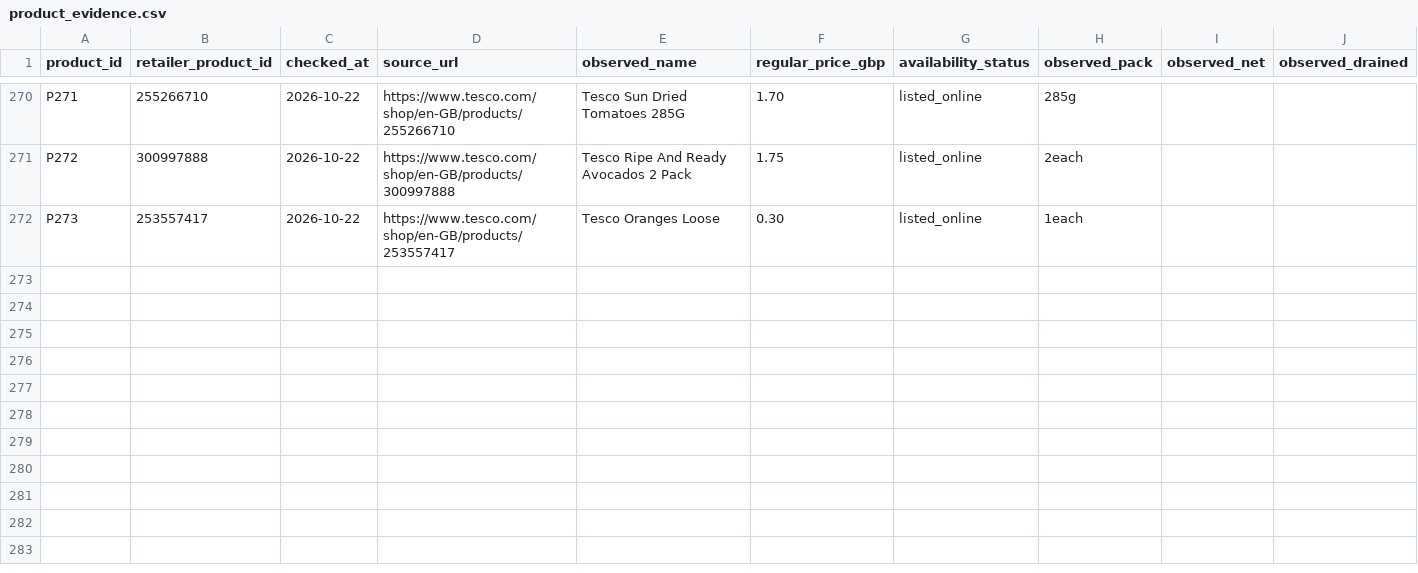
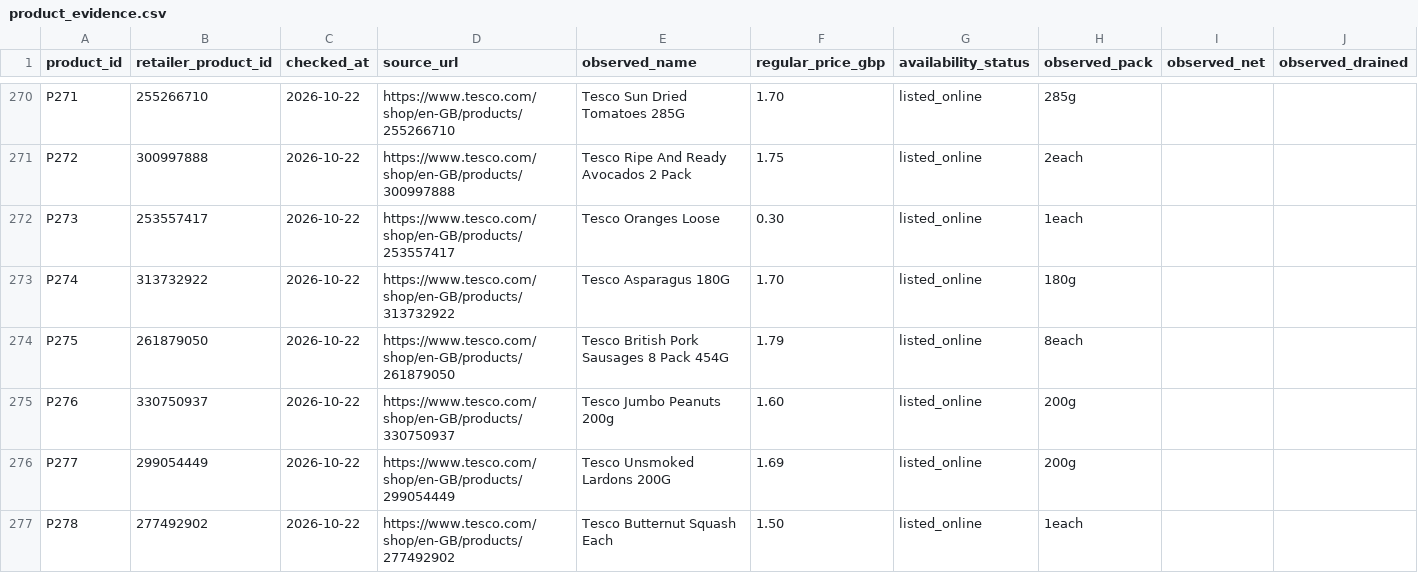
Before and after one commit to hassambashir/grocery-optimiser, a CSV file: data/product_evidence.csv, drawn as a sheet; only a part is shown, gaps mark what is left out; rows hold the shown columns only; the diff names each change by its address in the sheet, - before the commit and + after, or states it on an @@ line.

Commit message:
Record Tesco product evidence for five additional staged ingredients

```diff
--- a/data/product_evidence.csv
+++ b/data/product_evidence.csv
+row 273: P274 | 313732922 | 2026-10-22 | https://www.tesco.com/shop/en-GB/products/313732922 | Tesco Asparagus 180G | 1.70 | listed_online | 180g
+row 274: P275 | 261879050 | 2026-10-22 | https://www.tesco.com/shop/en-GB/products/261879050 | Tesco British Pork Sausages 8 Pack 454G | 1.79 | listed_online | 8each
+row 275: P276 | 330750937 | 2026-10-22 | https://www.tesco.com/shop/en-GB/products/330750937 | Tesco Jumbo Peanuts 200g | 1.60 | listed_online | 200g
+row 276: P277 | 299054449 | 2026-10-22 | https://www.tesco.com/shop/en-GB/products/299054449 | Tesco Unsmoked Lardons 200G | 1.69 | listed_online | 200g
+row 277: P278 | 277492902 | 2026-10-22 | https://www.tesco.com/shop/en-GB/products/277492902 | Tesco Butternut Squash Each | 1.50 | listed_online | 1each
```
